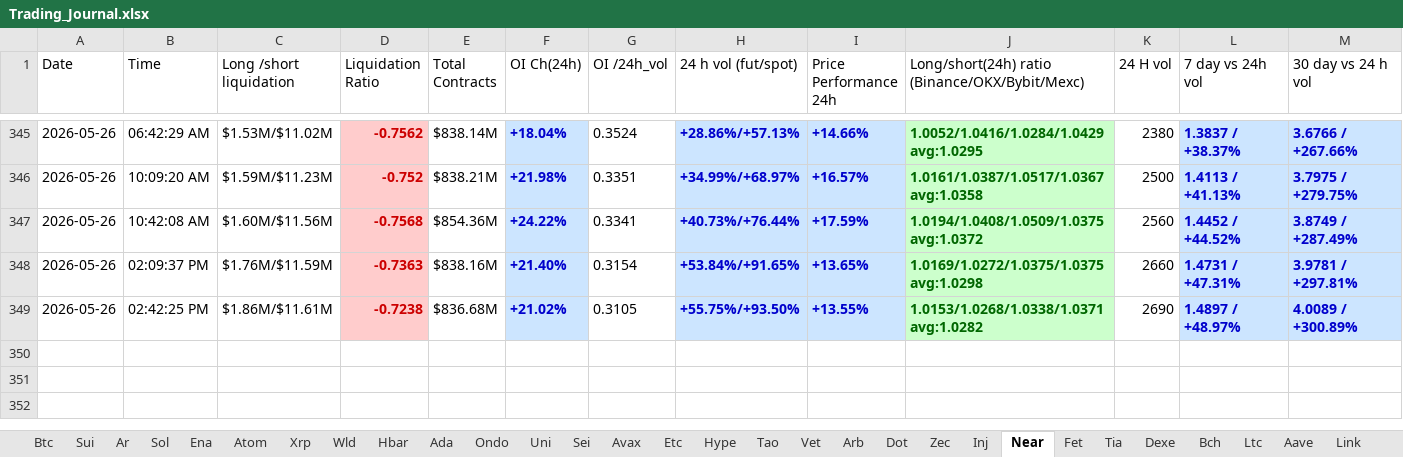
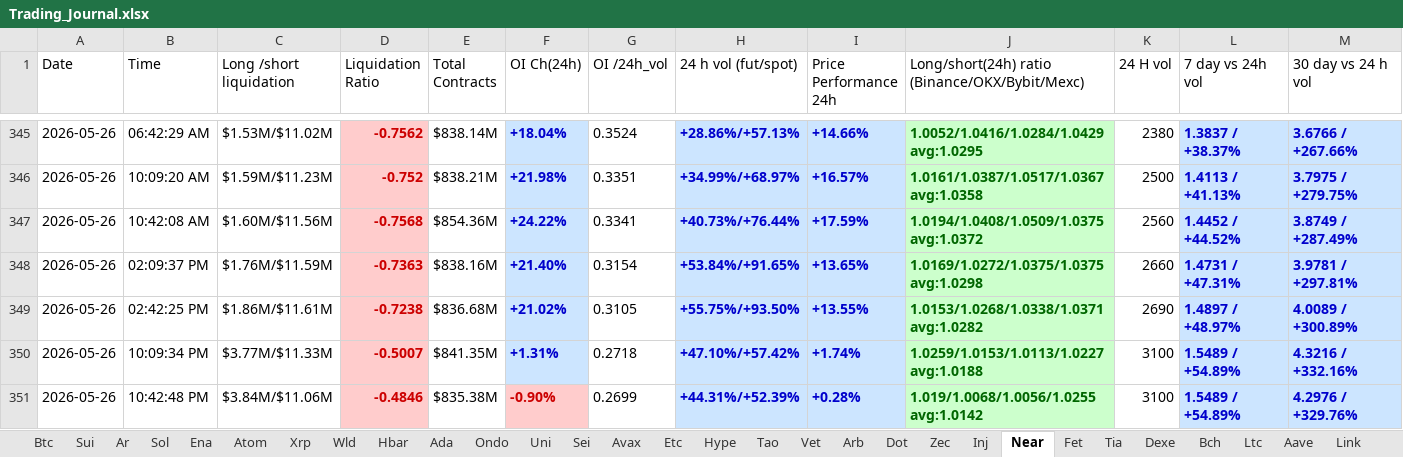
Before and after one commit to nooralam112358/coinglass-collector, an Excel workbook: Trading_Journal.xlsx, sheet Near, drawn as a sheet; only a part is shown, gaps mark what is left out; values as stored, in another font and other column widths than the file's, no borders; rows hold the shown columns only; the diff names each change by its address in the sheet, - before the commit and + after, or states it on an @@ line.

```diff
--- a/Trading_Journal.xlsx (sheet Near)
+++ b/Trading_Journal.xlsx (sheet Near)
+row 350: 2026-05-26 | 10:09:34 PM | $3.77M/$11.33M | -0.5007 | $841.35M | +1.31% | 0.2718 | +47.10%/+57.42% | +1.74% | 1.0259/1.0153/1.0113/1.0227 avg:1.0188 | 3100 | 1.5489 / +54.89% | 4.3216 / +332.16%
+row 351: 2026-05-26 | 10:42:48 PM | $3.84M/$11.06M | -0.4846 | $835.38M | -0.90% | 0.2699 | +44.31%/+52.39% | +0.28% | 1.019/1.0068/1.0056/1.0255 avg:1.0142 | 3100 | 1.5489 / +54.89% | 4.2976 / +329.76%
```
Also changed, not shown: sheet Dot, sheet Bch, sheet Btc, sheet Hype, sheet Uni, sheet Bnb, 25 more sheets.
